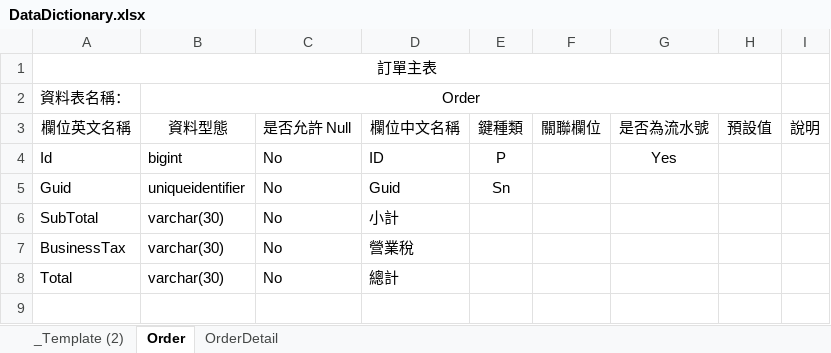
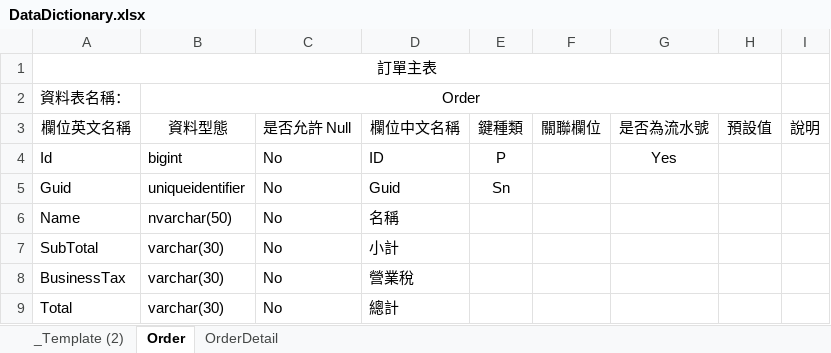
Before and after one commit to ragnakuei/DecimalFloatTailZero, an Excel workbook: CreateDb/DataDictionary.xlsx, sheet Order, drawn as a sheet; values as stored, in another font and other column widths than the file's, no borders; the diff names each change by its address in the sheet, - before the commit and + after, or states it on an @@ line.

Commit message:
Order 資料表新增名稱欄位

```diff
--- a/CreateDb/DataDictionary.xlsx (sheet Order)
+++ b/CreateDb/DataDictionary.xlsx (sheet Order)
+row 6: Name | nvarchar(50) | No | 名稱
```
Also changed, not shown: 4 other files.
